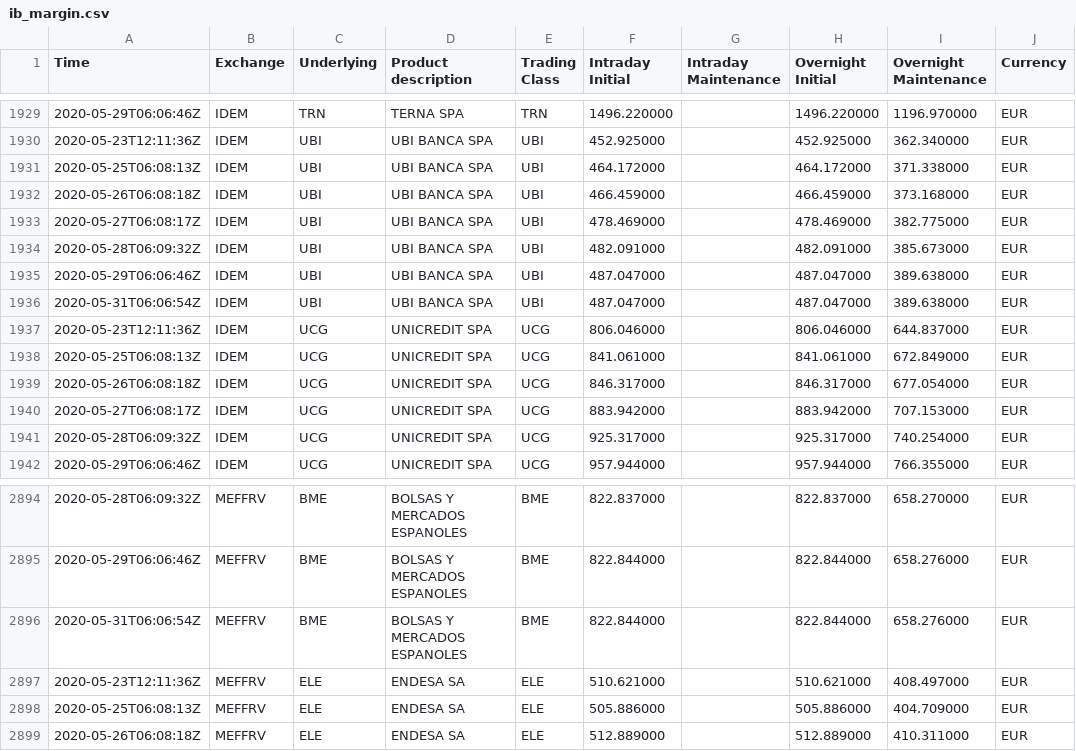
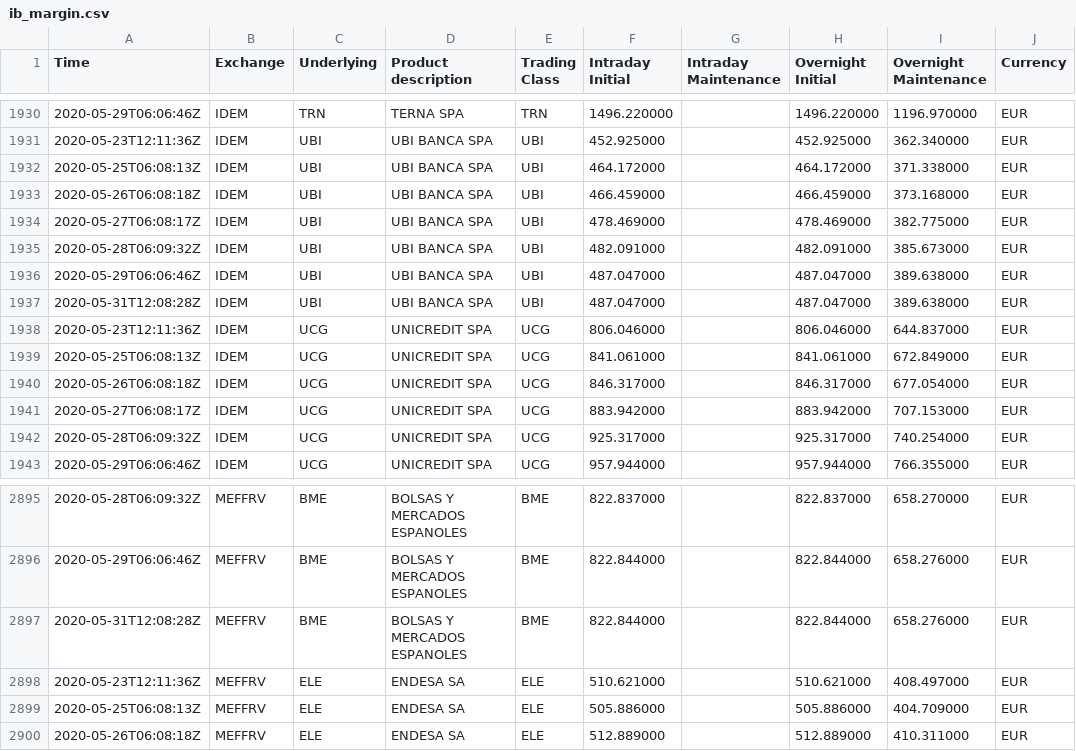
Before and after one commit to webclinic017/ib_margin, a CSV file: data/ib_margin.csv, drawn as a sheet; only a part is shown, gaps mark what is left out; addresses are those after the commit; the diff covers the shown part only; the diff names each change by its address in the sheet, - before the commit and + after, or states it on an @@ line.

```diff
--- a/data/ib_margin.csv
+++ b/data/ib_margin.csv
-A1937 (Time): 2020-05-31T06:06:54Z
+A1937 (Time): 2020-05-31T12:08:28Z
-A2897 (Time): 2020-05-31T06:06:54Z
+A2897 (Time): 2020-05-31T12:08:28Z
```
Also changed, not shown: 1 added row and 4 edited cells elsewhere in this file.
